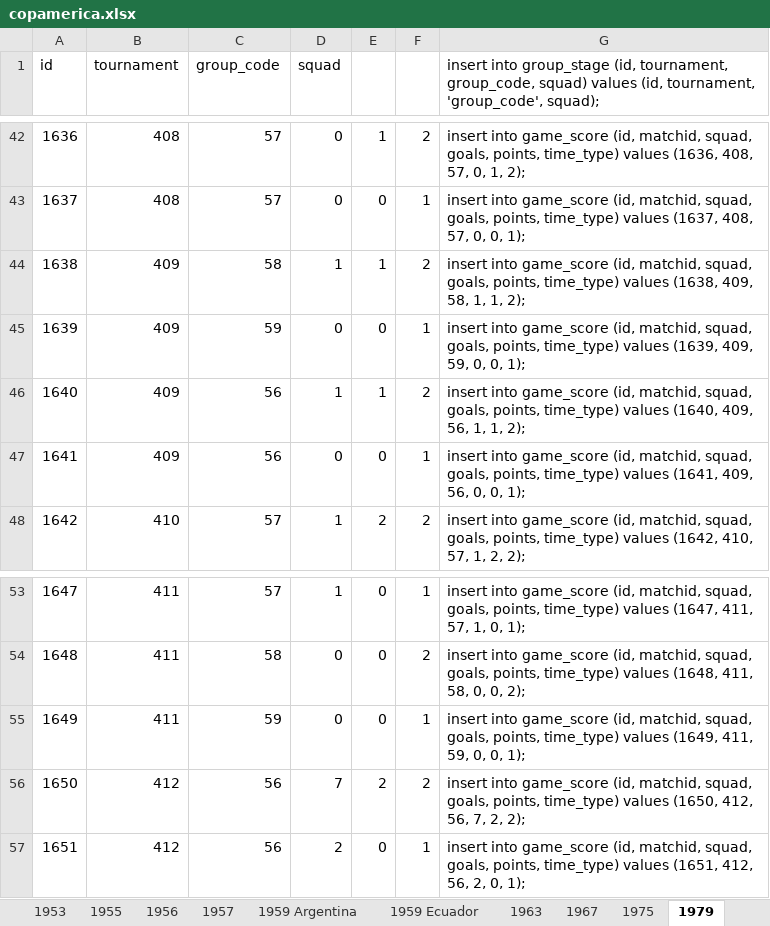
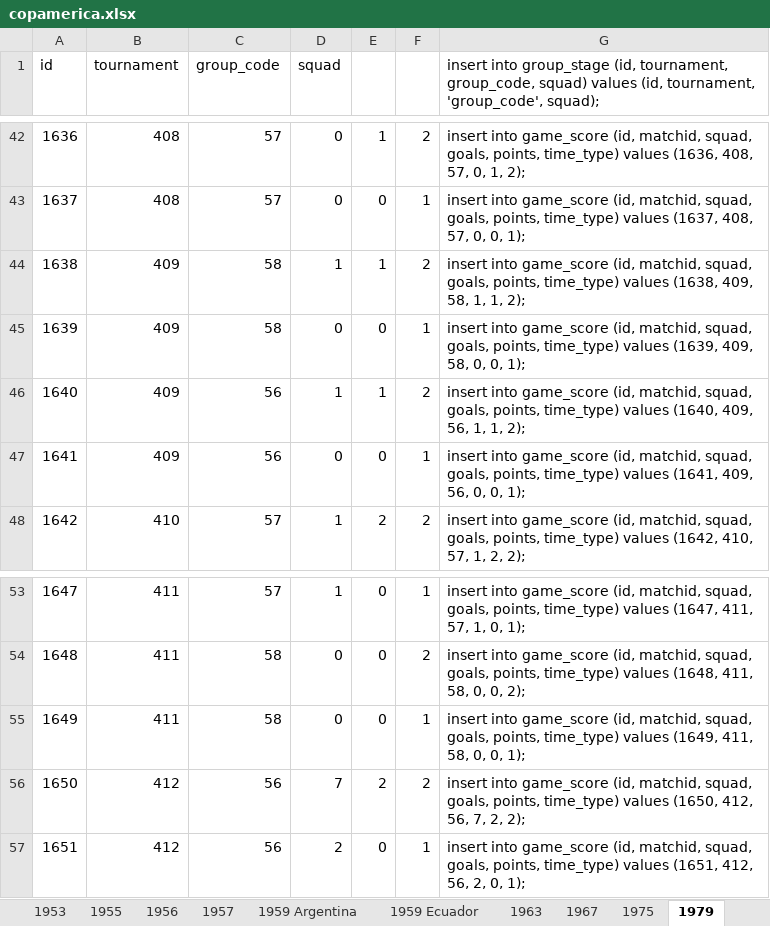
Before and after one commit to ezracode/area1650, an Excel workbook: Scripts/copaamerica/copamerica.xlsx, sheet 1979, drawn as a sheet; only a part is shown, gaps mark what is left out; values as stored, in another font and other column widths than the file's, no borders; the diff names each change by its address in the sheet, - before the commit and + after, or states it on an @@ line.

Commit message:
Fid Data
Fid Data

```diff
--- a/Scripts/copaamerica/copamerica.xlsx (sheet 1979)
+++ b/Scripts/copaamerica/copamerica.xlsx (sheet 1979)
-C45 (group_code): 59
+C45 (group_code): 58
-G45: …(1639, 409, 59, 0, 0,…
+G45: …(1639, 409, 58, 0, 0,…
-C55 (group_code): 59
+C55 (group_code): 58
-G55: …(1649, 411, 59, 0, 0,…
+G55: …(1649, 411, 58, 0, 0,…
```
Also changed, not shown: sheet 1975, sheet 1993, 1 other file.
